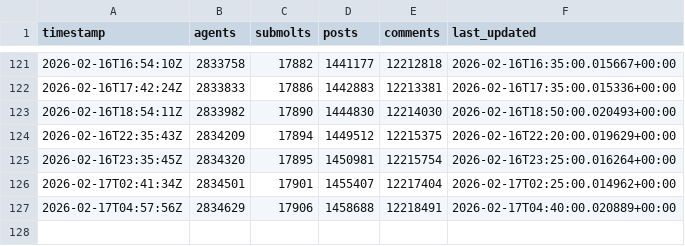
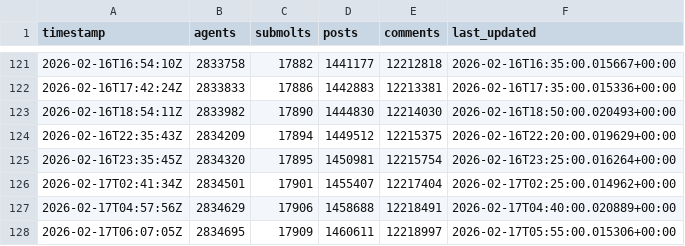
Before and after one commit to gabriel-berzescu/moltbook-growth-tracker, a CSV file: data/stats.csv, drawn as a sheet; only a part is shown, gaps mark what is left out.

```diff
--- a/data/stats.csv
+++ b/data/stats.csv
@@ -127 +127,2 @@ timestamp,agents,submolts,posts,comments,last_updated
 2026-02-17T04:57:56Z,2834629,17906,1458688,12218491,2026-02-17T04:40:00.020889+00:00
+2026-02-17T06:07:05Z,2834695,17909,1460611,12218997,2026-02-17T05:55:00.015306+00:00
```
